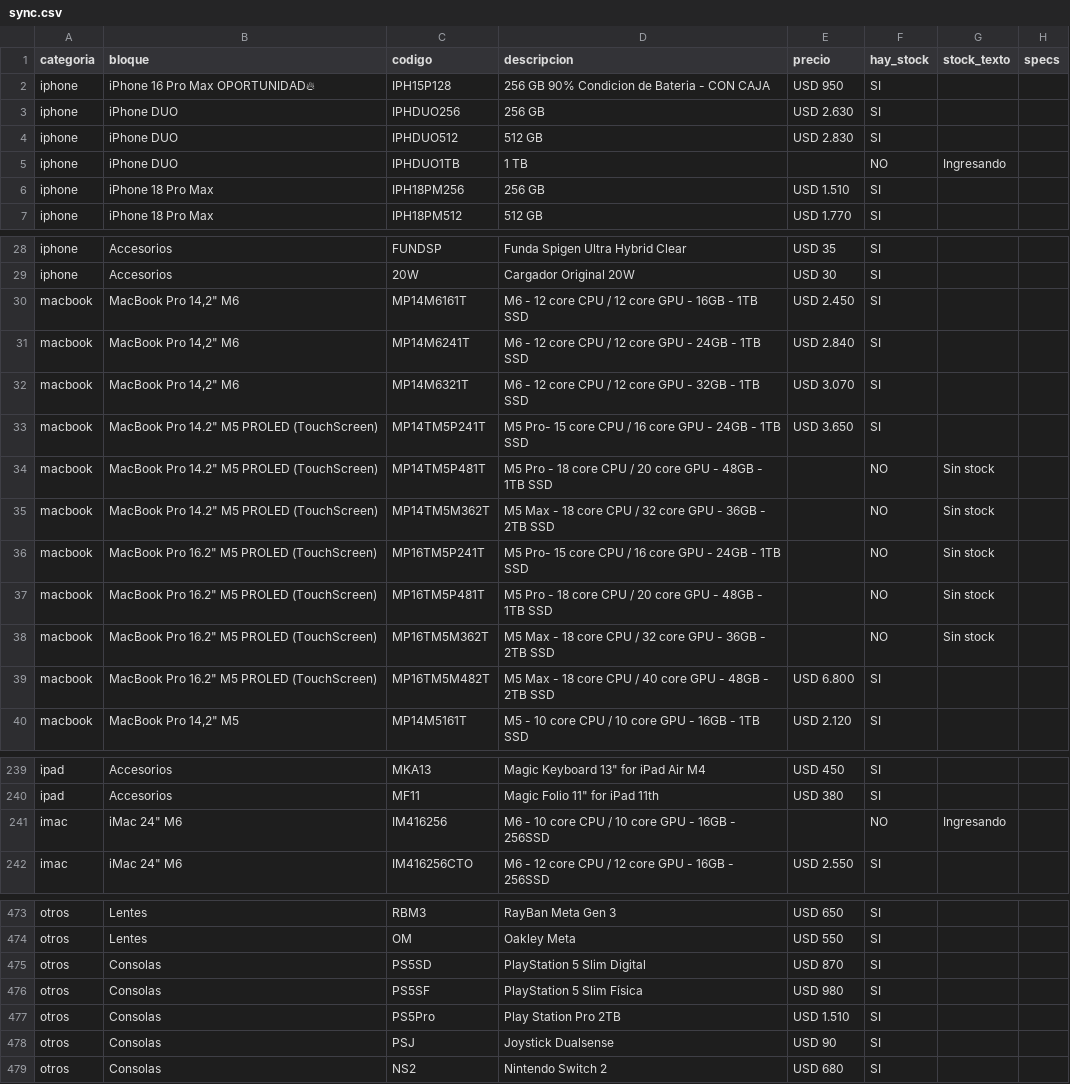
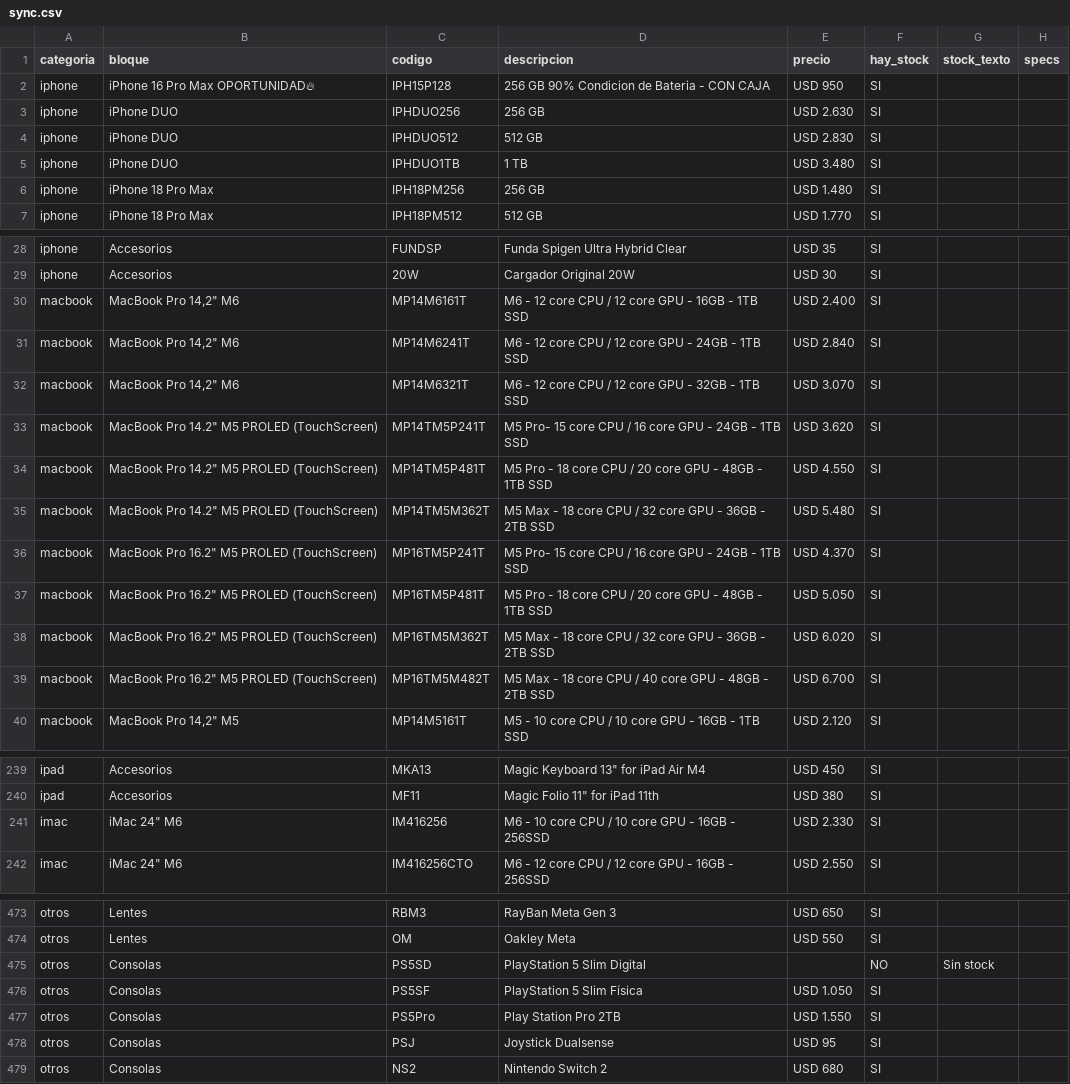
Before and after one commit to tptecno/catalogo, a CSV file: sync.csv, drawn as a sheet; only a part is shown, gaps mark what is left out; the diff covers the shown part only.

Commit message:
Actualización de precios 20/11/2026 16:57

```diff
--- a/sync.csv
+++ b/sync.csv
@@ -4,4 +4,4 @@ iphone,iPhone DUO,IPHDUO256,256 GB,USD 2.630,SI,,
 iphone,iPhone DUO,IPHDUO512,512 GB,USD 2.830,SI,,
-iphone,iPhone DUO,IPHDUO1TB,1 TB,,NO,Ingresando,
-iphone,iPhone 18 Pro Max,IPH18PM256,256 GB,USD 1.510,SI,,
+iphone,iPhone DUO,IPHDUO1TB,1 TB,USD 3.480,SI,,
+iphone,iPhone 18 Pro Max,IPH18PM256,256 GB,USD 1.480,SI,,
 iphone,iPhone 18 Pro Max,IPH18PM512,512 GB,USD 1.770,SI,,
@@ -29,12 +29,12 @@ iphone,Accesorios,FUNDSP,Funda Spigen Ultra Hybrid Clear,USD 35,SI,,
 iphone,Accesorios,20W,Cargador Original 20W,USD 30,SI,,
-macbook,"MacBook Pro 14,2"" M6",MP14M6161T,M6 - 12 core CPU / 12 core GPU - 16GB - 1TB SSD,USD 2.450,SI,,
+macbook,"MacBook Pro 14,2"" M6",MP14M6161T,M6 - 12 core CPU / 12 core GPU - 16GB - 1TB SSD,USD 2.400,SI,,
 macbook,"MacBook Pro 14,2"" M6",MP14M6241T,M6 - 12 core CPU / 12 core GPU - 24GB - 1TB SSD,USD 2.840,SI,,
 macbook,"MacBook Pro 14,2"" M6",MP14M6321T,M6 - 12 core CPU / 12 core GPU - 32GB - 1TB SSD,USD 3.070,SI,,
-macbook,"MacBook Pro 14.2"" M5 PROLED (TouchScreen)",MP14TM5P241T,M5 Pro- 15 core CPU / 16 core GPU - 24GB - 1TB SSD,USD 3.650,SI,,
-macbook,"MacBook Pro 14.2"" M5 PROLED (TouchScreen)",MP14TM5P481T,M5 Pro - 18 core CPU / 20 core GPU - 48GB - 1TB SSD,,NO,Sin stock,
-macbook,"MacBook Pro 14.2"" M5 PROLED (TouchScreen)",MP14TM5M362T,M5 Max - 18 core CPU / 32 core GPU - 36GB - 2TB SSD,,NO,Sin stock,
-macbook,"MacBook Pro 16.2"" M5 PROLED (TouchScreen)",MP16TM5P241T,M5 Pro- 15 core CPU / 16 core GPU - 24GB - 1TB SSD,,NO,Sin stock,
-macbook,"MacBook Pro 16.2"" M5 PROLED (TouchScreen)",MP16TM5P481T,M5 Pro - 18 core CPU / 20 core GPU - 48GB - 1TB SSD,,NO,Sin stock,
-macbook,"MacBook Pro 16.2"" M5 PROLED (TouchScreen)",MP16TM5M362T,M5 Max - 18 core CPU / 32 core GPU - 36GB - 2TB SSD,,NO,Sin stock,
-macbook,"MacBook Pro 16.2"" M5 PROLED (TouchScreen)",MP16TM5M482T,M5 Max - 18 core CPU / 40 core GPU - 48GB - 2TB SSD,USD 6.800,SI,,
+macbook,"MacBook Pro 14.2"" M5 PROLED (TouchScreen)",MP14TM5P241T,M5 Pro- 15 core CPU / 16 core GPU - 24GB - 1TB SSD,USD 3.620,SI,,
+macbook,"MacBook Pro 14.2"" M5 PROLED (TouchScreen)",MP14TM5P481T,M5 Pro - 18 core CPU / 20 core GPU - 48GB - 1TB SSD,USD 4.550,SI,,
+macbook,"MacBook Pro 14.2"" M5 PROLED (TouchScreen)",MP14TM5M362T,M5 Max - 18 core CPU / 32 core GPU - 36GB - 2TB SSD,USD 5.480,SI,,
+macbook,"MacBook Pro 16.2"" M5 PROLED (TouchScreen)",MP16TM5P241T,M5 Pro- 15 core CPU / 16 core GPU - 24GB - 1TB SSD,USD 4.370,SI,,
+macbook,"MacBook Pro 16.2"" M5 PROLED (TouchScreen)",MP16TM5P481T,M5 Pro - 18 core CPU / 20 core GPU - 48GB - 1TB SSD,USD 5.050,SI,,
+macbook,"MacBook Pro 16.2"" M5 PROLED (TouchScreen)",MP16TM5M362T,M5 Max - 18 core CPU / 32 core GPU - 36GB - 2TB SSD,USD 6.020,SI,,
+macbook,"MacBook Pro 16.2"" M5 PROLED (TouchScreen)",MP16TM5M482T,M5 Max - 18 core CPU / 40 core GPU - 48GB - 2TB SSD,USD 6.700,SI,,
 macbook,"MacBook Pro 14,2"" M5",MP14M5161T,M5 - 10 core CPU / 10 core GPU - 16GB - 1TB SSD,USD 2.120,SI,,
@@ -240,3 +240,3 @@ ipad,Accesorios,MKA13,"Magic Keyboard 13"" for iPad Air M4",USD 450,SI,,
 ipad,Accesorios,MF11,"Magic Folio 11"" for iPad 11th",USD 380,SI,,
-imac,"iMac 24"" M6",IM416256,M6 - 10 core CPU / 10 core GPU - 16GB - 256SSD,,NO,Ingresando,
+imac,"iMac 24"" M6",IM416256,M6 - 10 core CPU / 10 core GPU - 16GB - 256SSD,USD 2.330,SI,,
 imac,"iMac 24"" M6",IM416256CTO,M6 - 12 core CPU / 12 core GPU - 16GB - 256SSD,USD 2.550,SI,,
@@ -474,6 +474,6 @@ otros,Lentes,RBM3,RayBan Meta Gen 3,USD 650,SI,,
 otros,Lentes,OM,Oakley Meta,USD 550,SI,,
-otros,Consolas,PS5SD,PlayStation 5 Slim Digital,USD 870,SI,,
-otros,Consolas,PS5SF,PlayStation 5 Slim Física,USD 980,SI,,
-otros,Consolas,PS5Pro,Play Station Pro 2TB,USD 1.510,SI,,
-otros,Consolas,PSJ,Joystick Dualsense,USD 90,SI,,
+otros,Consolas,PS5SD,PlayStation 5 Slim Digital,,NO,Sin stock,
+otros,Consolas,PS5SF,PlayStation 5 Slim Física,USD 1.050,SI,,
+otros,Consolas,PS5Pro,Play Station Pro 2TB,USD 1.550,SI,,
+otros,Consolas,PSJ,Joystick Dualsense,USD 95,SI,,
 otros,Consolas,NS2,Nintendo Switch 2,USD 680,SI,,
```
Also changed, not shown: 4 edited cells elsewhere in this file, 4 other files.
